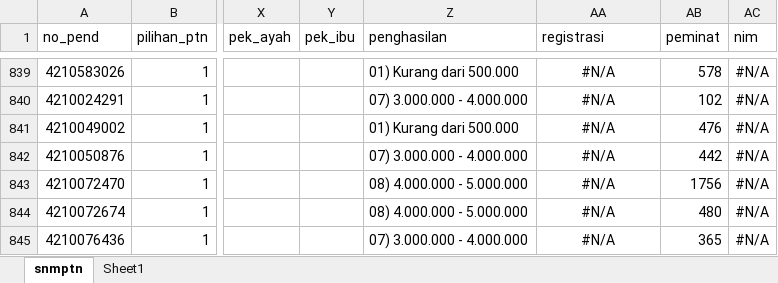
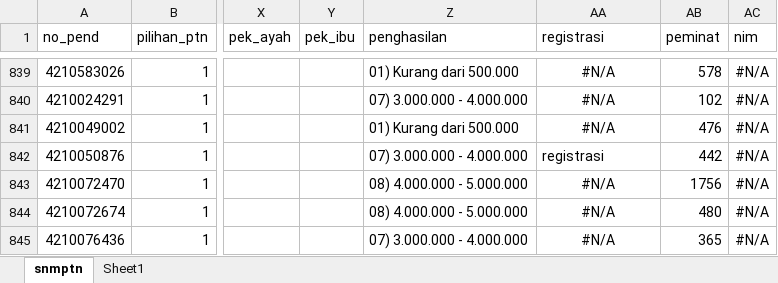
Before and after one commit to tirtareg/21snm, an Excel workbook: snmptn.xlsx, sheet snmptn, drawn as a sheet; only a part is shown, gaps mark what is left out; values as stored, in another font and other column widths than the file's, no borders; the diff covers the shown part only; the diff names each change by its address in the sheet, - before the commit and + after, or states it on an @@ line.

```diff
--- a/snmptn.xlsx (sheet snmptn)
+++ b/snmptn.xlsx (sheet snmptn)
-AA842 (registrasi): #N/A
+AA842 (registrasi): registrasi
-AA842 alignment: center
+AA842 alignment: left
```
Also changed, not shown: 10 edited cells and cell formats elsewhere in this sheet, formulas that keep their value, Sudah Registrasi.xlsx, 2 other files.
